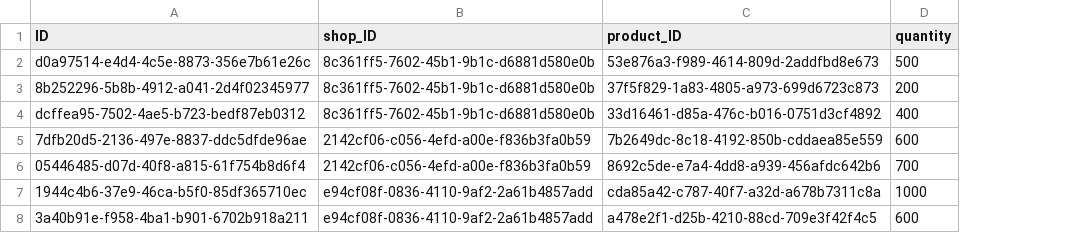
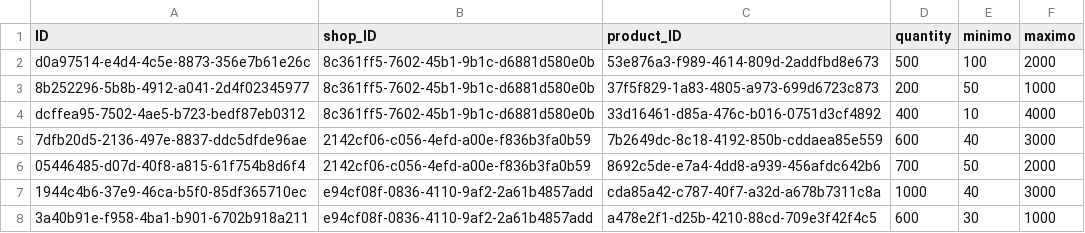
Before and after one commit to tomas-nobile/accenture.capacitacion.cap, a CSV file: 19/ejercicio3/db/data/myshop-shopProduct.csv, drawn as a sheet; the diff names each change by its address in the sheet, - before the commit and + after, or states it on an @@ line.

```diff
--- a/19/ejercicio3/db/data/myshop-shopProduct.csv
+++ b/19/ejercicio3/db/data/myshop-shopProduct.csv
+column E (minimo), rows 2-8: 100 | 50 | 10 | 40 | 50 | 40 | 30
+column F (maximo), rows 2-8: 2000 | 1000 | 4000 | 3000 | 2000 | 3000 | 1000
```
Also changed, not shown: 2 other files.
